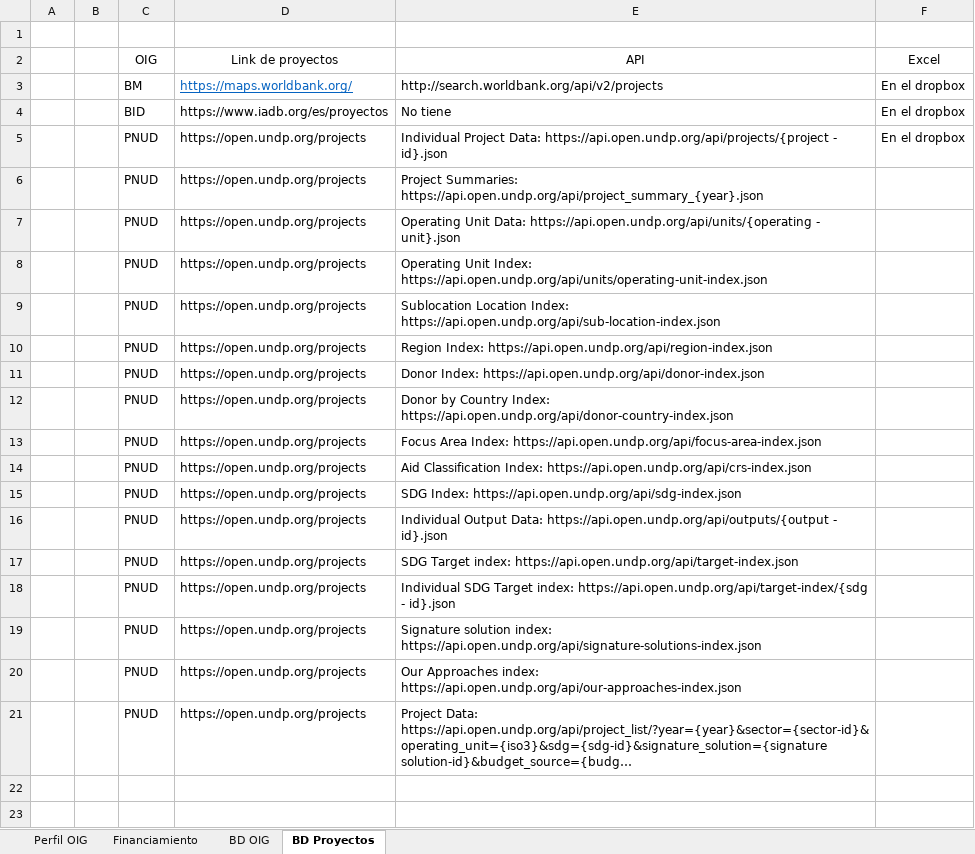
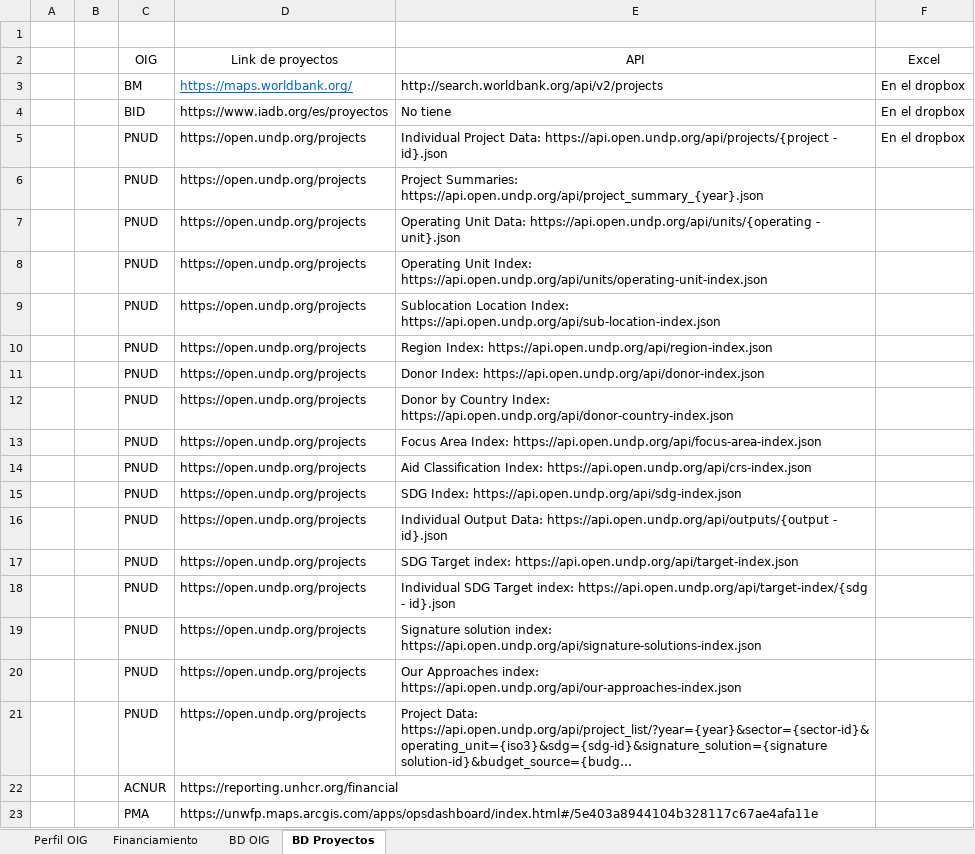
Before and after one commit to Sud-Austral/DATA-GLOBAL, an Excel workbook: BD Data global.xlsx, sheet BD Proyectos, drawn as a sheet; long unchanged cells end in …; values as stored, in another font and other column widths than the file's, no borders; table styles not drawn; the diff names each change by its address in the sheet, - before the commit and + after, or states it on an @@ line.

```diff
--- a/BD Data global.xlsx (sheet BD Proyectos)
+++ b/BD Data global.xlsx (sheet BD Proyectos)
+row 22:  |  | ACNUR | https://reporting.unhcr.org/financial
+row 23:  |  | PMA | https://unwfp.maps.arcgis.com/apps/opsdashboard/index.html#/5e403a8944104b328117c67ae4afa11e
```
Also changed, not shown: sheet Perfil OIG, sheet Financiamiento, sheet BD OIG.
